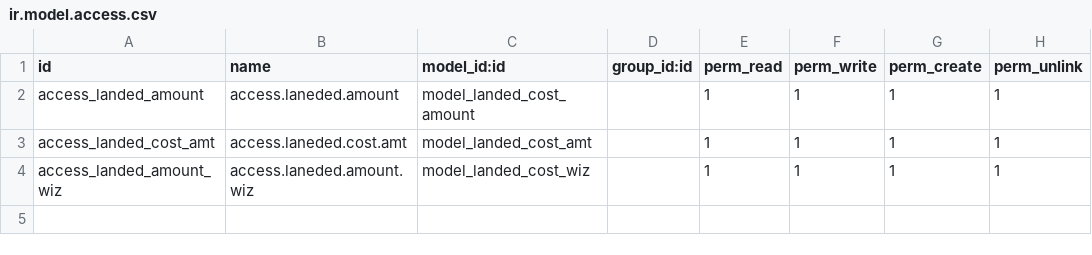
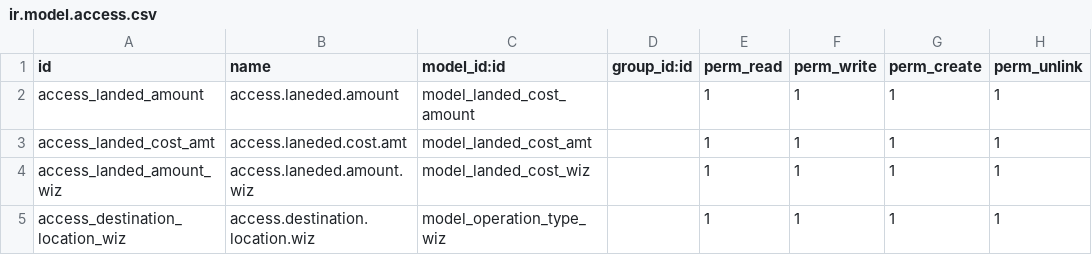
Before and after one commit to yourodoopartner/stealthpipe, a CSV file: sky_stock/security/ir.model.access.csv, drawn as a sheet.

```diff
--- a/sky_stock/security/ir.model.access.csv
+++ b/sky_stock/security/ir.model.access.csv
@@ -4 +4,2 @@ access_landed_cost_amt,access.laneded.cost.amt,model_landed_cost_amt,,1,1,1,1
 access_landed_amount_wiz,access.laneded.amount.wiz,model_landed_cost_wiz,,1,1,1,1
+access_destination_location_wiz,access.destination.location.wiz,model_operation_type_wiz,,1,1,1,1
```
Also changed, not shown: 7 other files.
